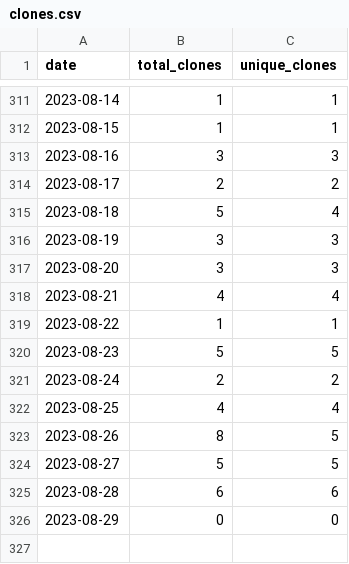
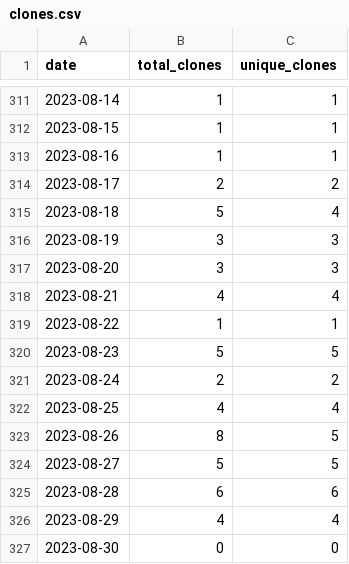
Before and after one commit to merrymitch/COMP5320, a CSV file: .traffic/clones.csv, drawn as a sheet; only a part is shown, gaps mark what is left out.

Commit message:
Updating repository traffic

```diff
--- a/.traffic/clones.csv
+++ b/.traffic/clones.csv
@@ -312,3 +312,3 @@ date,total_clones,unique_clones
 2023-08-15,1,1
-2023-08-16,3,3
+2023-08-16,1,1
 2023-08-17,2,2
@@ -325,2 +325,3 @@ date,total_clones,unique_clones
 2023-08-28,6,6
-2023-08-29,0,0
+2023-08-29,4,4
+2023-08-30,0,0
```
Also changed, not shown: .traffic/views.csv, 3 other files.
